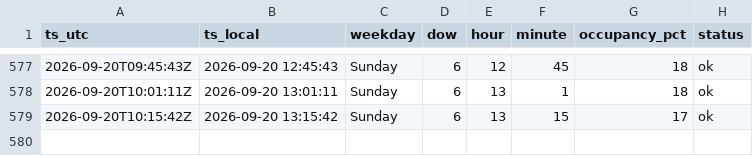
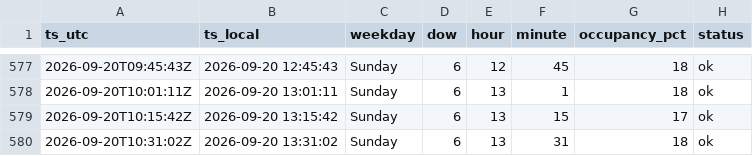
Before and after one commit to Darijus09/occupancy-tracker, a CSV file: data/occupancy_lazdynu.csv, drawn as a sheet; only a part is shown, gaps mark what is left out; the diff names each change by its address in the sheet, - before the commit and + after, or states it on an @@ line.

```diff
--- a/data/occupancy_lazdynu.csv
+++ b/data/occupancy_lazdynu.csv
+row 580: 2026-09-20T10:31:02Z | 2026-09-20 13:31:02 | Sunday | 6 | 13 | 31 | 18 | ok
```
